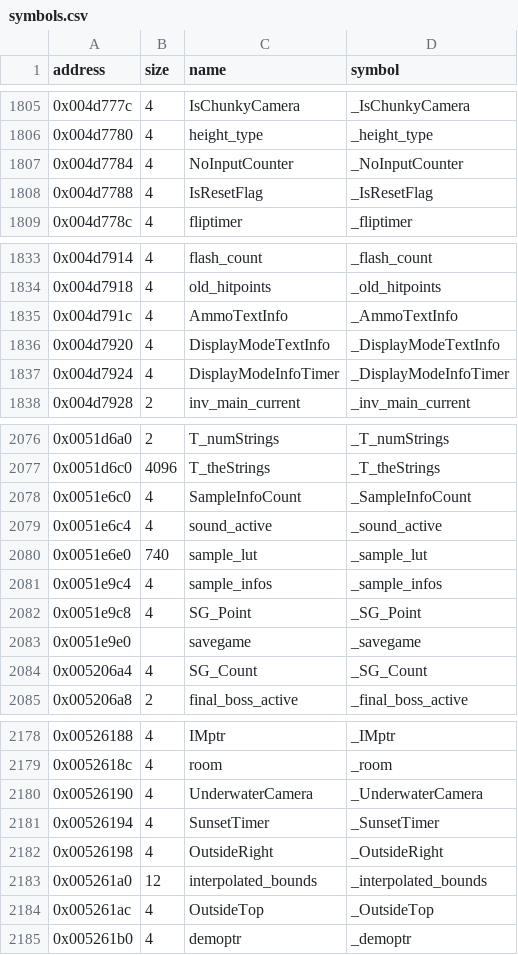
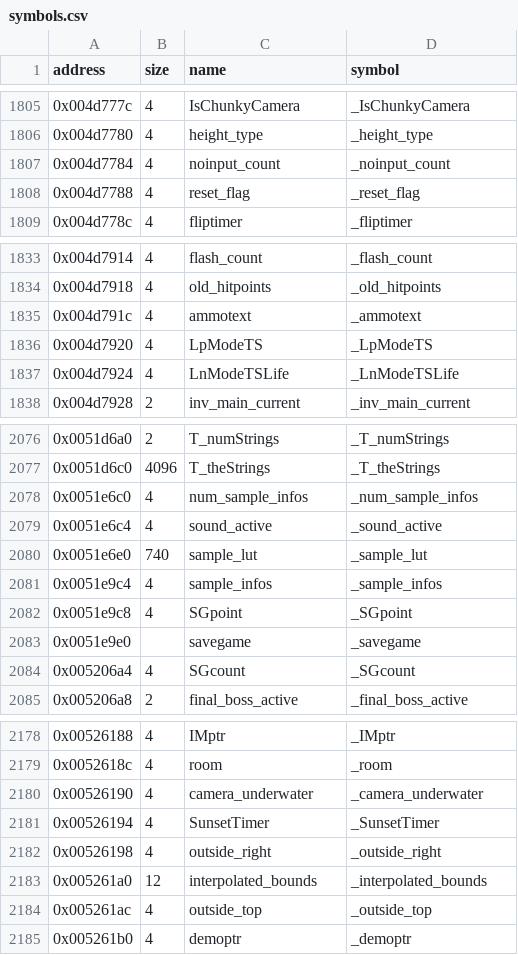
Before and after one commit to LostArtefacts/tr02, a CSV file: config/symbols.csv, drawn as a sheet; only a part is shown, gaps mark what is left out; the diff covers the shown part only.

Commit message:
Use Core's names for 38 globals
Rename the globals whose names differ from the ones Core and tr03 use,
from the naming pass's high-confidence list. JoyCaps, AnimFrames and
OutsideCamera keep their names: src/ already uses joystick, frames and
outside for locals and parameters. All 1,220 function results are
unchanged.

```diff
--- a/config/symbols.csv
+++ b/config/symbols.csv
@@ -1806,4 +1806,4 @@ address,size,name,symbol
 0x004d7780,4,height_type,_height_type
-0x004d7784,4,NoInputCounter,_NoInputCounter
-0x004d7788,4,IsResetFlag,_IsResetFlag
+0x004d7784,4,noinput_count,_noinput_count
+0x004d7788,4,reset_flag,_reset_flag
 0x004d778c,4,fliptimer,_fliptimer
@@ -1834,5 +1834,5 @@ address,size,name,symbol
 0x004d7918,4,old_hitpoints,_old_hitpoints
-0x004d791c,4,AmmoTextInfo,_AmmoTextInfo
-0x004d7920,4,DisplayModeTextInfo,_DisplayModeTextInfo
-0x004d7924,4,DisplayModeInfoTimer,_DisplayModeInfoTimer
+0x004d791c,4,ammotext,_ammotext
+0x004d7920,4,LpModeTS,_LpModeTS
+0x004d7924,4,LnModeTSLife,_LnModeTSLife
 0x004d7928,2,inv_main_current,_inv_main_current
@@ -2077,3 +2077,3 @@ address,size,name,symbol
 0x0051d6c0,4096,T_theStrings,_T_theStrings
-0x0051e6c0,4,SampleInfoCount,_SampleInfoCount
+0x0051e6c0,4,num_sample_infos,_num_sample_infos
 0x0051e6c4,4,sound_active,_sound_active
@@ -2081,5 +2081,5 @@ address,size,name,symbol
 0x0051e9c4,4,sample_infos,_sample_infos
-0x0051e9c8,4,SG_Point,_SG_Point
+0x0051e9c8,4,SGpoint,_SGpoint
 0x0051e9e0,,savegame,_savegame
-0x005206a4,4,SG_Count,_SG_Count
+0x005206a4,4,SGcount,_SGcount
 0x005206a8,2,final_boss_active,_final_boss_active
@@ -2179,7 +2179,7 @@ address,size,name,symbol
 0x0052618c,4,room,_room
-0x00526190,4,UnderwaterCamera,_UnderwaterCamera
+0x00526190,4,camera_underwater,_camera_underwater
 0x00526194,4,SunsetTimer,_SunsetTimer
-0x00526198,4,OutsideRight,_OutsideRight
+0x00526198,4,outside_right,_outside_right
 0x005261a0,12,interpolated_bounds,_interpolated_bounds
-0x005261ac,4,OutsideTop,_OutsideTop
+0x005261ac,4,outside_top,_outside_top
 0x005261b0,4,demoptr,_demoptr
```
Also changed, not shown: 54 edited cells elsewhere in this file, 35 other files.
